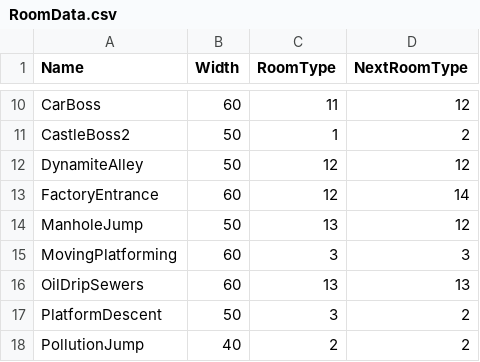
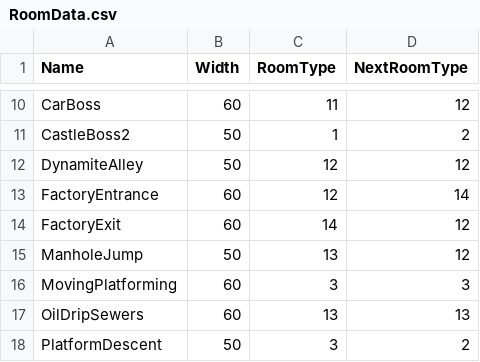
Before and after one commit to werignac/Environmental-Shenanigans, a CSV file: Data/RoomData.csv, drawn as a sheet; only a part is shown, gaps mark what is left out; the shorter side is filled out with more unchanged rows.

Commit message:
BuffVertLizardNewRoom
The lizard now has a greater vertical dash and weaker horizontal dash. Also, I made a level to exit the factory.

```diff
--- a/Data/RoomData.csv
+++ b/Data/RoomData.csv
@@ -13,2 +13,3 @@ DynamiteAlley,50,12,12
 FactoryEntrance,60,12,14
+FactoryExit,60,14,12
 ManholeJump,50,13,12
```
Also changed, not shown: Data/PlayerData.csv, 3 other files.
